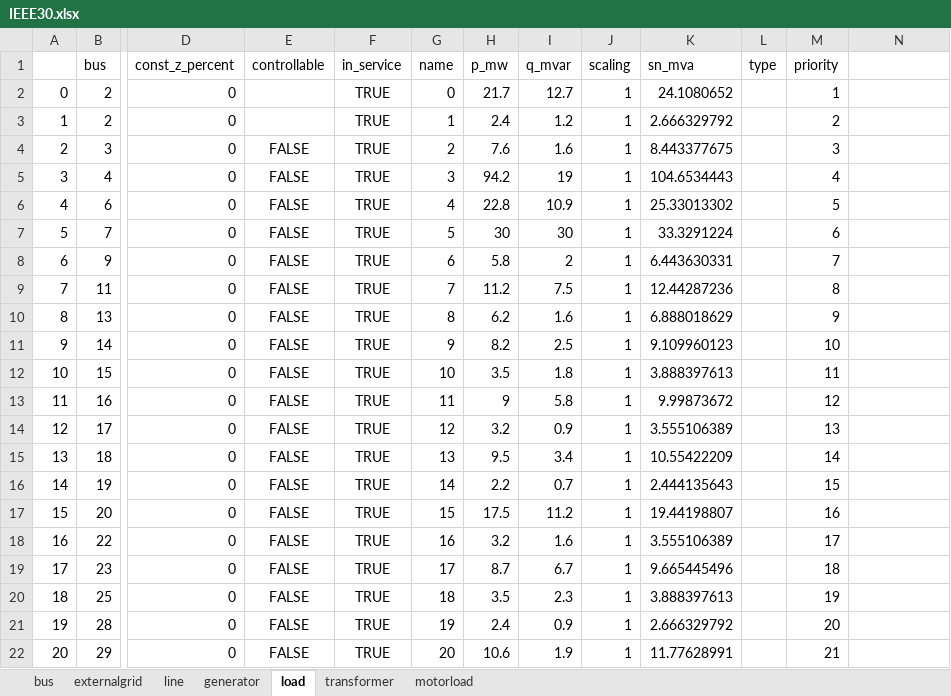
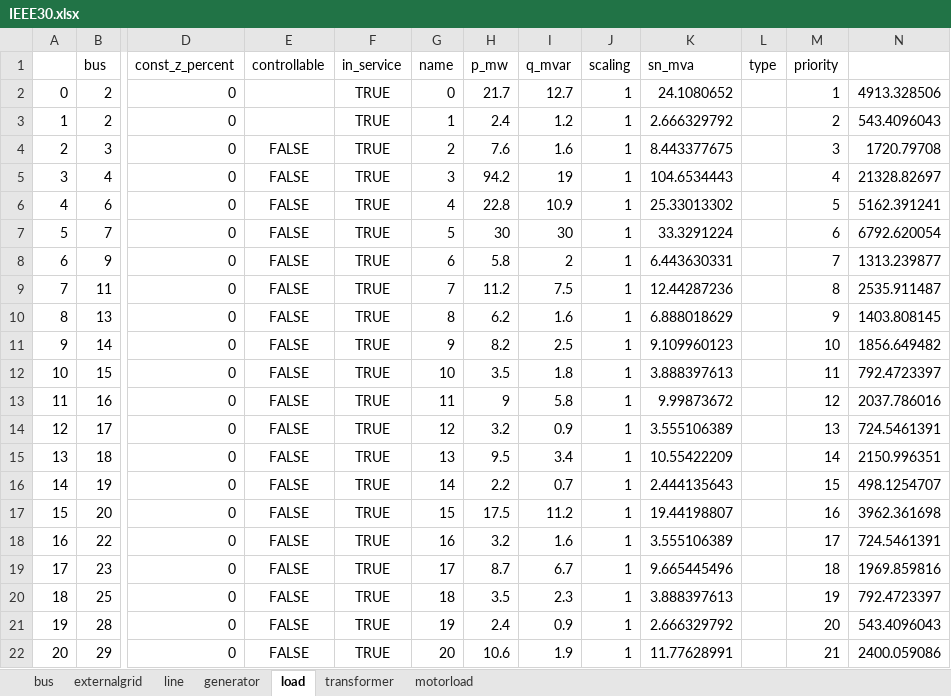
Before and after one commit to userWZ/ARS, an Excel workbook: IEEE30.xlsx, sheet load, drawn as a sheet; only a part is shown, gaps mark what is left out; values as stored, in another font and other column widths than the file's, no borders; the diff names each change by its address in the sheet, - before the commit and + after, or states it on an @@ line.

```diff
--- a/IEEE30.xlsx (sheet load)
+++ b/IEEE30.xlsx (sheet load)
-N2: (empty)
+N2: 4913.328506
-N3: (empty)
+N3: 543.4096043
-N4: (empty)
+N4: 1720.79708
-N5: (empty)
+N5: 21328.82697
-N6: (empty)
+N6: 5162.391241
-N7: (empty)
+N7: 6792.620054
-N8: (empty)
+N8: 1313.239877
-N9: (empty)
+N9: 2535.911487
-N10: (empty)
+N10: 1403.808145
-N11: (empty)
+N11: 1856.649482
-N12: (empty)
+N12: 792.4723397
-N13: (empty)
+N13: 2037.786016
-N14: (empty)
+N14: 724.5461391
-N15: (empty)
+N15: 2150.996351
-N16: (empty)
+N16: 498.1254707
-N17: (empty)
+N17: 3962.361698
-N18: (empty)
+N18: 724.5461391
-N19: (empty)
+N19: 1969.859816
-N20: (empty)
+N20: 792.4723397
-N21: (empty)
+N21: 543.4096043
-N22: (empty)
+N22: 2400.059086
```
Also changed, not shown: sheet motorload, sheet externalgrid, sheet generator, 5 other files.
